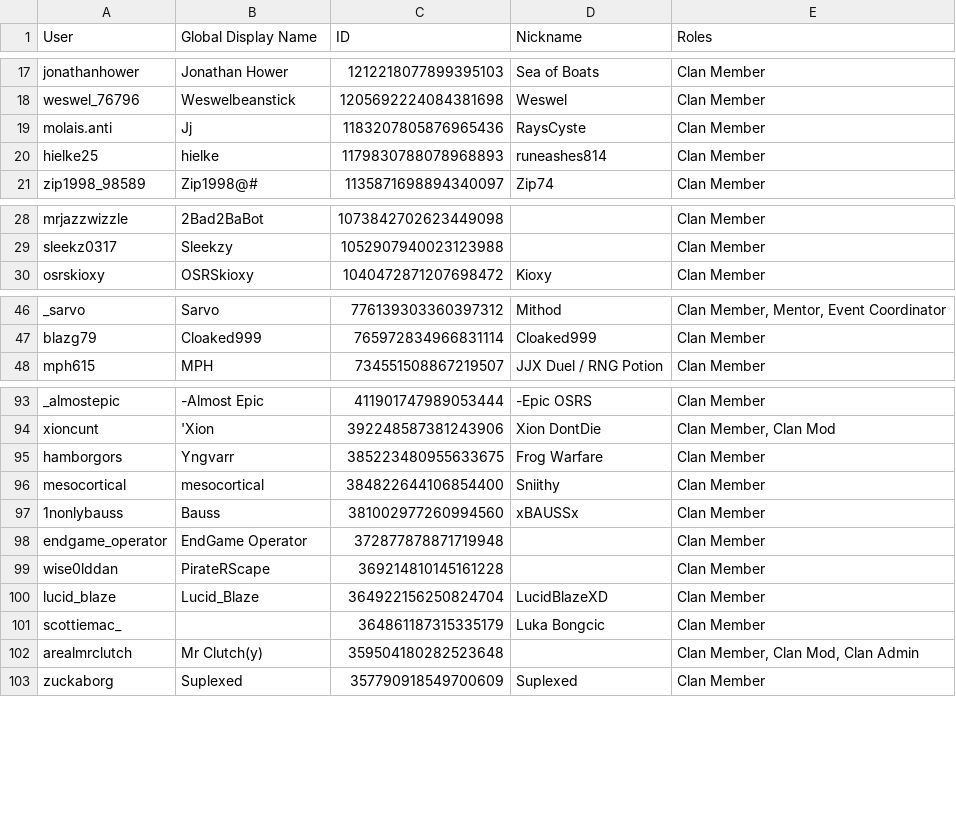
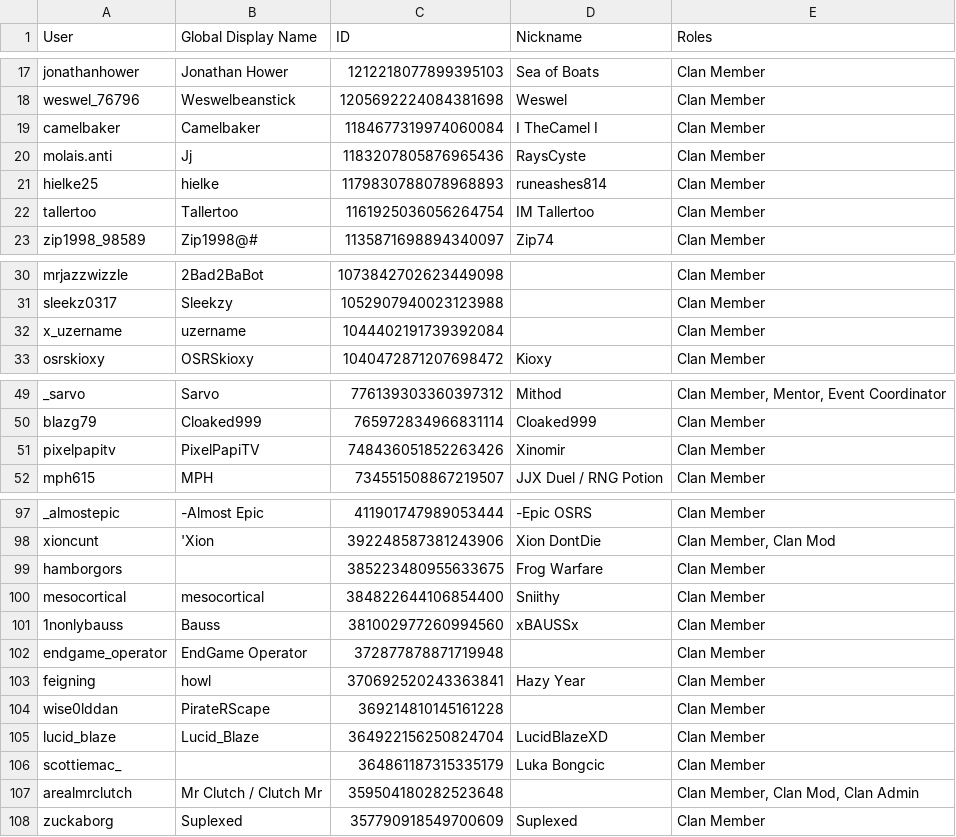
Before and after one commit to PinkyOSRS/osrs-clan-rank-sync, a CSV file: data/discord_members.csv, drawn as a sheet; only a part is shown, gaps mark what is left out; the diff covers the shown part only.

Commit message:
Update discord_members.csv (2025-11-01T01:58:50.852980 UTC)

```diff
--- a/data/discord_members.csv
+++ b/data/discord_members.csv
@@ -18,4 +18,6 @@ jonathanhower,Jonathan Hower,1212218077899395103,Sea of Boats,Clan Member
 weswel_76796,Weswelbeanstick,1205692224084381698,Weswel,Clan Member
+camelbaker,Camelbaker,1184677319974060084,I TheCamel I,Clan Member
 molais.anti,Jj,1183207805876965436,RaysCyste,Clan Member
 hielke25,hielke,1179830788078968893,runeashes814,Clan Member
+tallertoo,Tallertoo,1161925036056264754,IM Tallertoo,Clan Member
 zip1998_98589,Zip1998@#,1135871698894340097,Zip74,Clan Member
@@ -29,2 +31,3 @@ mrjazzwizzle,2Bad2BaBot,1073842702623449098,,Clan Member
 sleekz0317,Sleekzy,1052907940023123988,,Clan Member
+x_uzername,uzername,1044402191739392084,,Clan Member
 osrskioxy,OSRSkioxy,1040472871207698472,Kioxy,Clan Member
@@ -47,2 +50,3 @@ _sarvo,Sarvo,776139303360397312,Mithod,"Clan Member, Mentor, Event Coordinator"
 blazg79,Cloaked999,765972834966831114,Cloaked999,Clan Member
+pixelpapitv,PixelPapiTV,748436051852263426,Xinomir,Clan Member
 mph615,MPH,734551508867219507,JJX Duel / RNG Potion,Clan Member
@@ -94,3 +98,3 @@ _almostepic,-Almost Epic,411901747989053444,-Epic OSRS,Clan Member
 xioncunt,'Xion,392248587381243906,Xion DontDie,"Clan Member, Clan Mod"
-hamborgors,Yngvarr,385223480955633675,Frog Warfare,Clan Member
+hamborgors,,385223480955633675,Frog Warfare,Clan Member
 mesocortical,mesocortical,384822644106854400,Sniithy,Clan Member
@@ -98,2 +102,3 @@ mesocortical,mesocortical,384822644106854400,Sniithy,Clan Member
 endgame_operator,EndGame Operator,372877878871719948,,Clan Member
+feigning,howl,370692520243363841,Hazy Year,Clan Member
 wise0lddan,PirateRScape,369214810145161228,,Clan Member
@@ -101,3 +106,3 @@ lucid_blaze,Lucid_Blaze,364922156250824704,LucidBlazeXD,Clan Member
 scottiemac_,,364861187315335179,Luka Bongcic,Clan Member
-arealmrclutch,Mr Clutch(y),359504180282523648,,"Clan Member, Clan Mod, Clan Admin"
+arealmrclutch,Mr Clutch / Clutch Mr,359504180282523648,,"Clan Member, Clan Mod, Clan Admin"
 zuckaborg,Suplexed,357790918549700609,Suplexed,Clan Member
```
Also changed, not shown: 1 edited cell elsewhere in this file.
